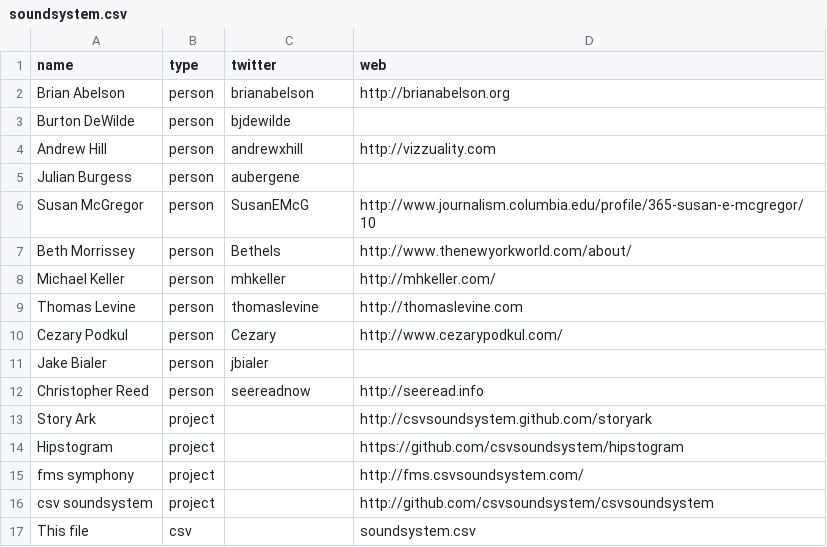
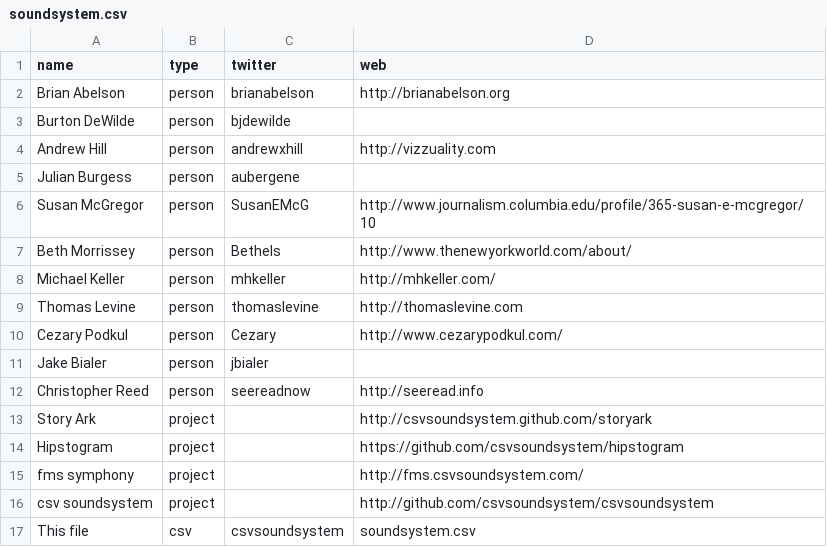
Before and after one commit to csvsoundsystem/csv.nyc, a CSV file: soundsystem.csv, drawn as a sheet.

Commit message:
twitter

```diff
--- a/soundsystem.csv
+++ b/soundsystem.csv
@@ -16,2 +16,2 @@ fms symphony,project,,http://fms.csvsoundsystem.com/
 csv soundsystem,project,,http://github.com/csvsoundsystem/csvsoundsystem
-This file,csv,,soundsystem.csv
+This file,csv,csvsoundsystem,soundsystem.csv
```
Also changed, not shown: 1 other file.
